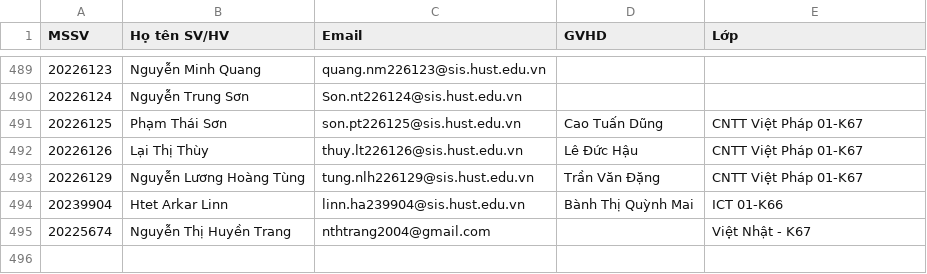
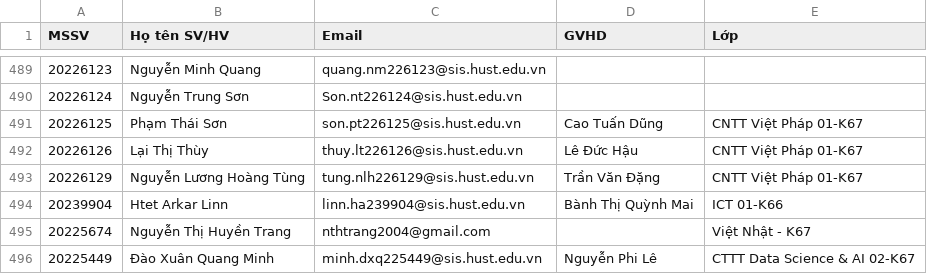
Before and after one commit to aspiringcoder6/ThanksPartyQRServer, a CSV file: participantsFinal.csv, drawn as a sheet; only a part is shown, gaps mark what is left out.

Commit message:
Use final participant and table layout files

```diff
--- a/participantsFinal.csv
+++ b/participantsFinal.csv
@@ -495 +495,2 @@
 20225674,Nguyễn Thị Huyền Trang,nthtrang2004@gmail.com,,Việt Nhật - K67
+20225449,Đào Xuân Quang Minh,minh.dxq225449@sis.hust.edu.vn,Nguyễn Phi Lê,CTTT Data Science & AI 02-K67
```
Also changed, not shown: 5 other files.
